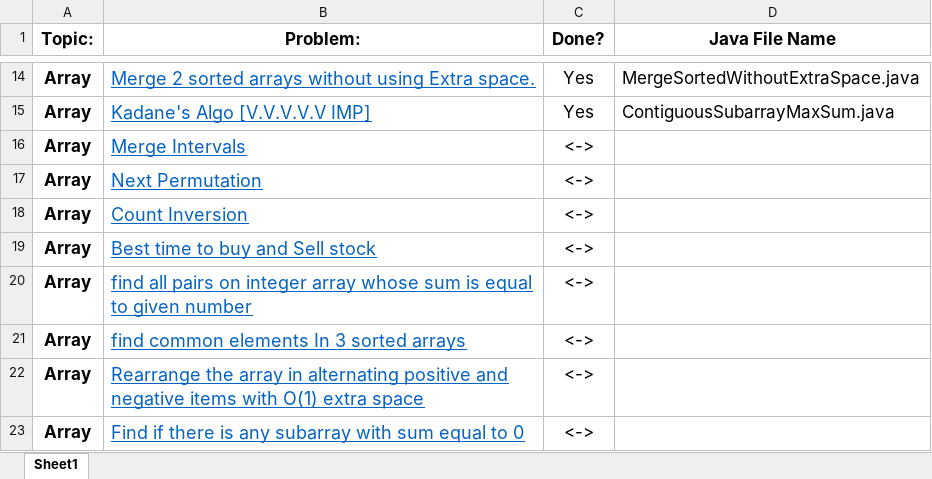
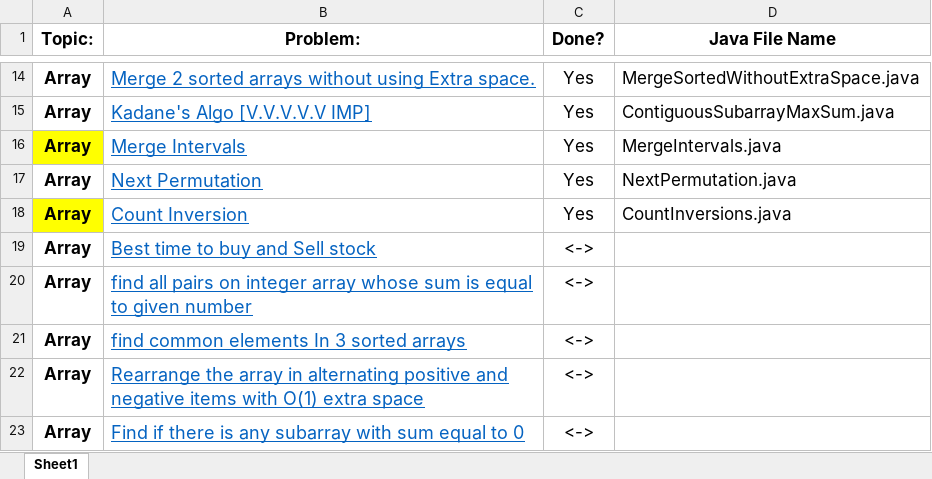
Before and after one commit to pabloescoder/dsa, an Excel workbook: FINAL450.xlsx, sheet Sheet1, drawn as a sheet; only a part is shown, gaps mark what is left out; values as stored, in another font and other column widths than the file's, no borders; the diff names each change by its address in the sheet, - before the commit and + after, or states it on an @@ line.

```diff
--- a/FINAL450.xlsx (sheet Sheet1)
+++ b/FINAL450.xlsx (sheet Sheet1)
-A16 fill: none
+A16 fill: #FFFF00
-C16:C18 (Done?): <->
+C16:C18 (Done?): Yes
-D16 (Java File Name): (empty)
+D16 (Java File Name): MergeIntervals.java
-D17 (Java File Name): (empty)
+D17 (Java File Name): NextPermutation.java
-A18 fill: none
+A18 fill: #FFFF00
-D18 (Java File Name): (empty)
+D18 (Java File Name): CountInversions.java
```
Also changed, not shown: 3 other files.
